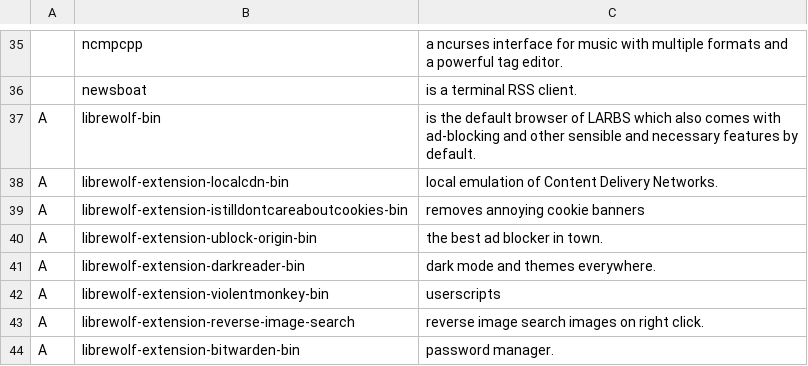
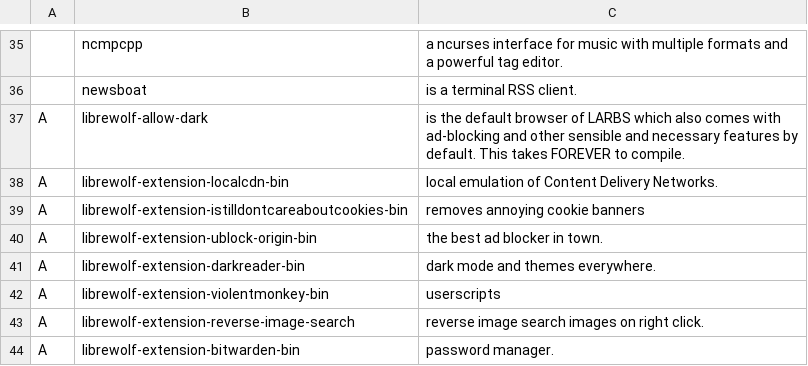
Before and after one commit to ewof/LARBS, a CSV file: static/progs.csv, drawn as a sheet; only a part is shown, gaps mark what is left out; the diff names each change by its address in the sheet, - before the commit and + after, or states it on an @@ line.

Commit message:
browser

```diff
--- a/static/progs.csv
+++ b/static/progs.csv
-B37: librewolf-bin
+B37: librewolf-allow-dark
-C37: …by default.
+C37: …by default. This takes FOREVER to compile.
```
